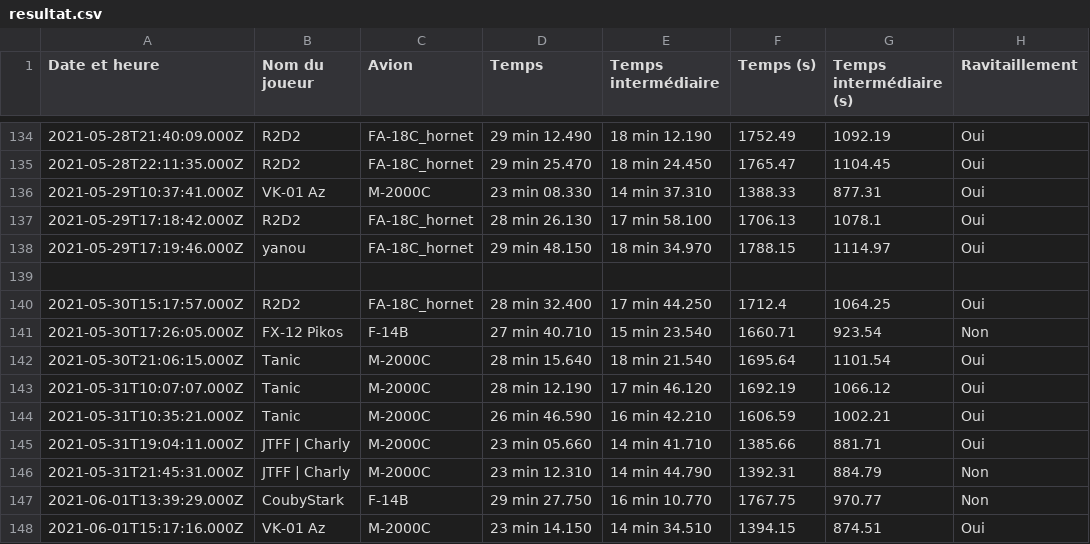
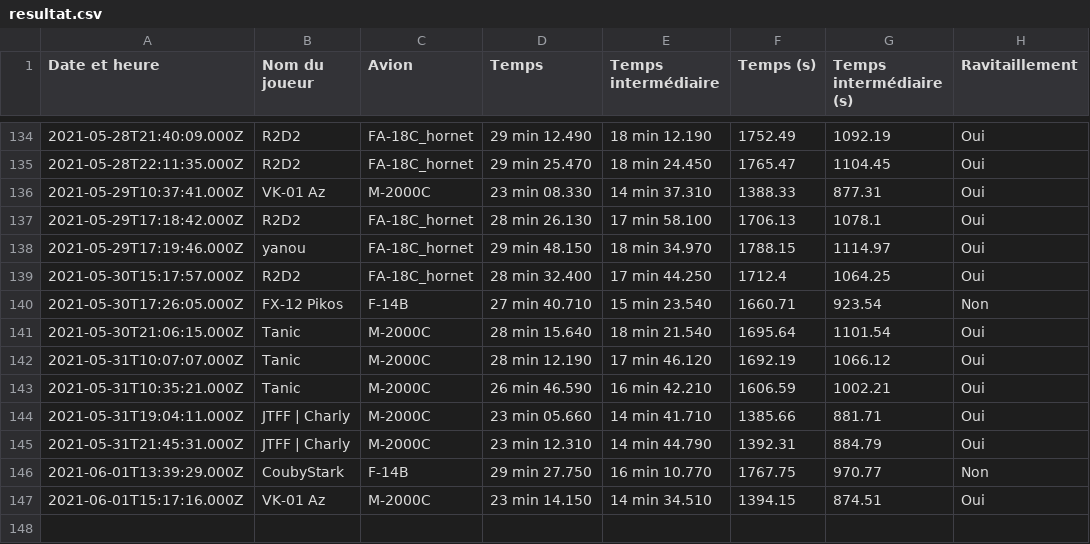
Before and after one commit to Cellules-Rapaces/Tanker-Party, a CSV file: data/resultat.csv, drawn as a sheet; only a part is shown, gaps mark what is left out.

```diff
--- a/data/resultat.csv
+++ b/data/resultat.csv
@@ -138,3 +138,2 @@ Date et heure,Nom du joueur,Avion,Temps,Temps intermédiaire,Temps (s),Temps int
 2021-05-29T17:19:46.000Z,yanou,FA-18C_hornet,29 min 48.150,18 min 34.970,1788.15,1114.97,Oui
-
 2021-05-30T15:17:57.000Z,R2D2,FA-18C_hornet,28 min 32.400,17 min 44.250,1712.4,1064.25,Oui
@@ -145,3 +144,3 @@ Date et heure,Nom du joueur,Avion,Temps,Temps intermédiaire,Temps (s),Temps int
 2021-05-31T19:04:11.000Z,JTFF | Charly,M-2000C,23 min 05.660,14 min 41.710,1385.66,881.71,Oui
-2021-05-31T21:45:31.000Z,JTFF | Charly,M-2000C,23 min 12.310,14 min 44.790,1392.31,884.79,Non
+2021-05-31T21:45:31.000Z,JTFF | Charly,M-2000C,23 min 12.310,14 min 44.790,1392.31,884.79,Oui
 2021-06-01T13:39:29.000Z,CoubyStark,F-14B,29 min 27.750,16 min 10.770,1767.75,970.77,Non
```
Also changed, not shown: 1 other file.
